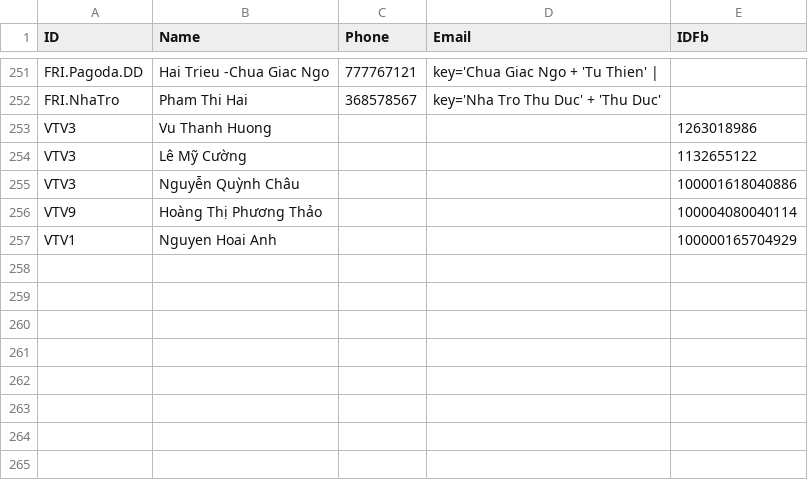
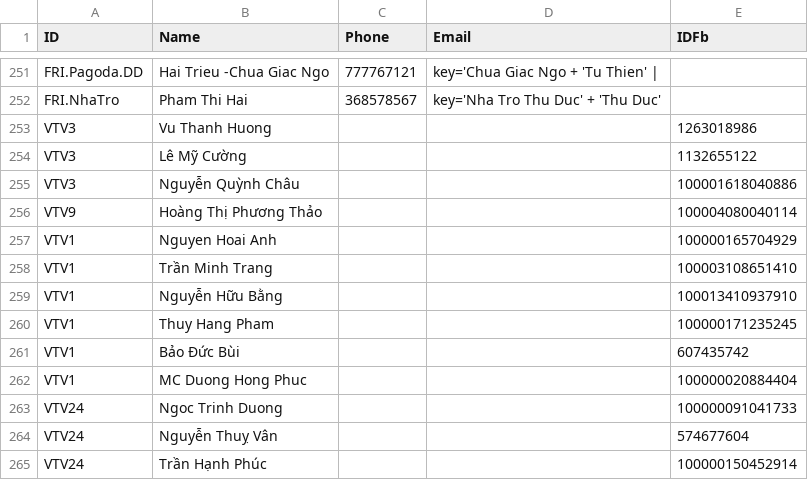
Before and after one commit to vuquangnguyen2016/Webpage, a CSV file: ID.csv, drawn as a sheet; only a part is shown, gaps mark what is left out; the diff names each change by its address in the sheet, - before the commit and + after, or states it on an @@ line.

Commit message:
update

```diff
--- a/ID.csv
+++ b/ID.csv
+row 258: VTV1 | Trần Minh Trang |  |  | 100003108651410
+row 259: VTV1 | Nguyễn Hữu Bằng |  |  | 100013410937910
+row 260: VTV1 | Thuy Hang Pham |  |  | 100000171235245
+row 261: VTV1 | Bảo Đức Bùi |  |  | 607435742
+row 262: VTV1 | MC Duong Hong Phuc |  |  | 100000020884404
+row 263: VTV24 | Ngoc Trinh Duong |  |  | 100000091041733
+row 264: VTV24 | Nguyễn Thuỵ Vân |  |  | 574677604
+row 265: VTV24 | Trần Hạnh Phúc |  |  | 100000150452914
```
